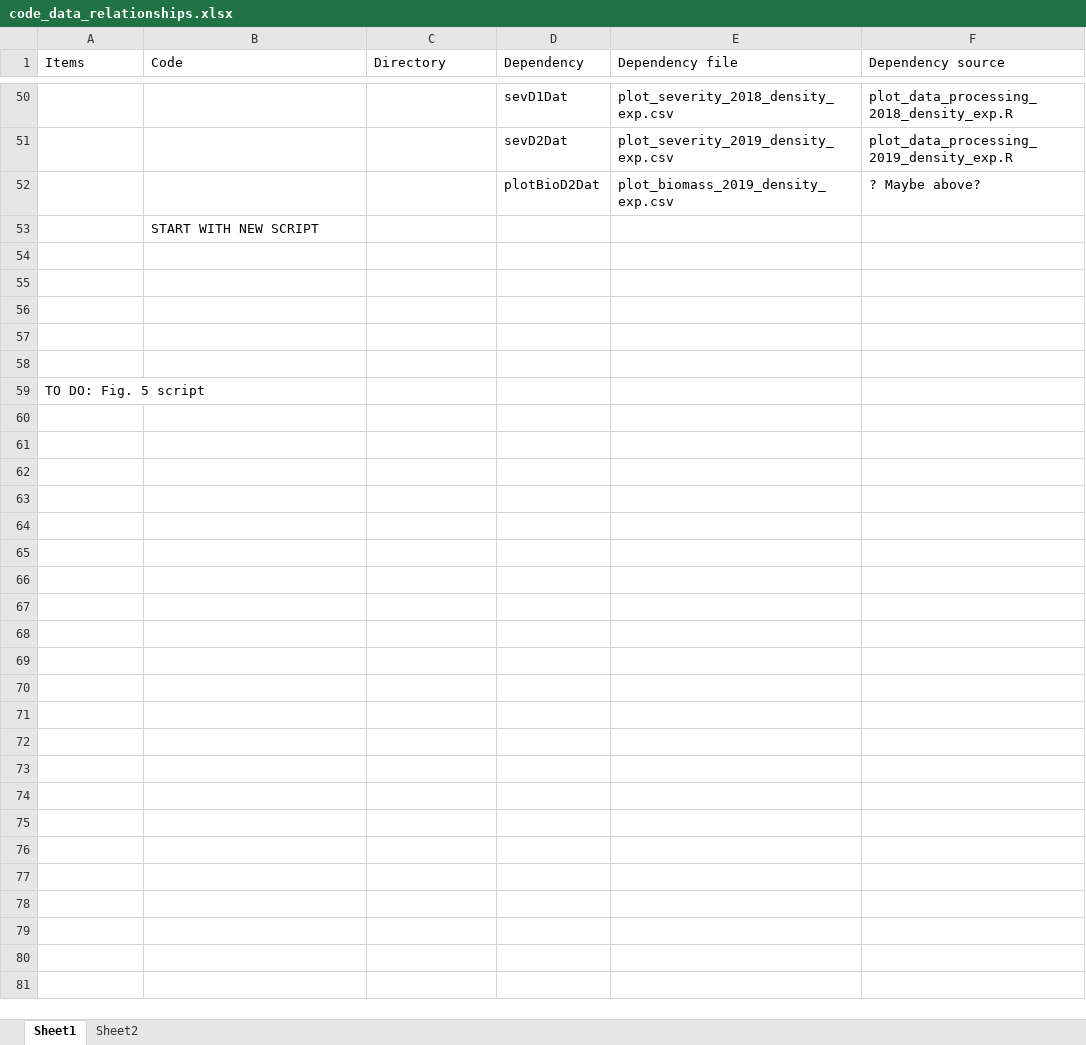
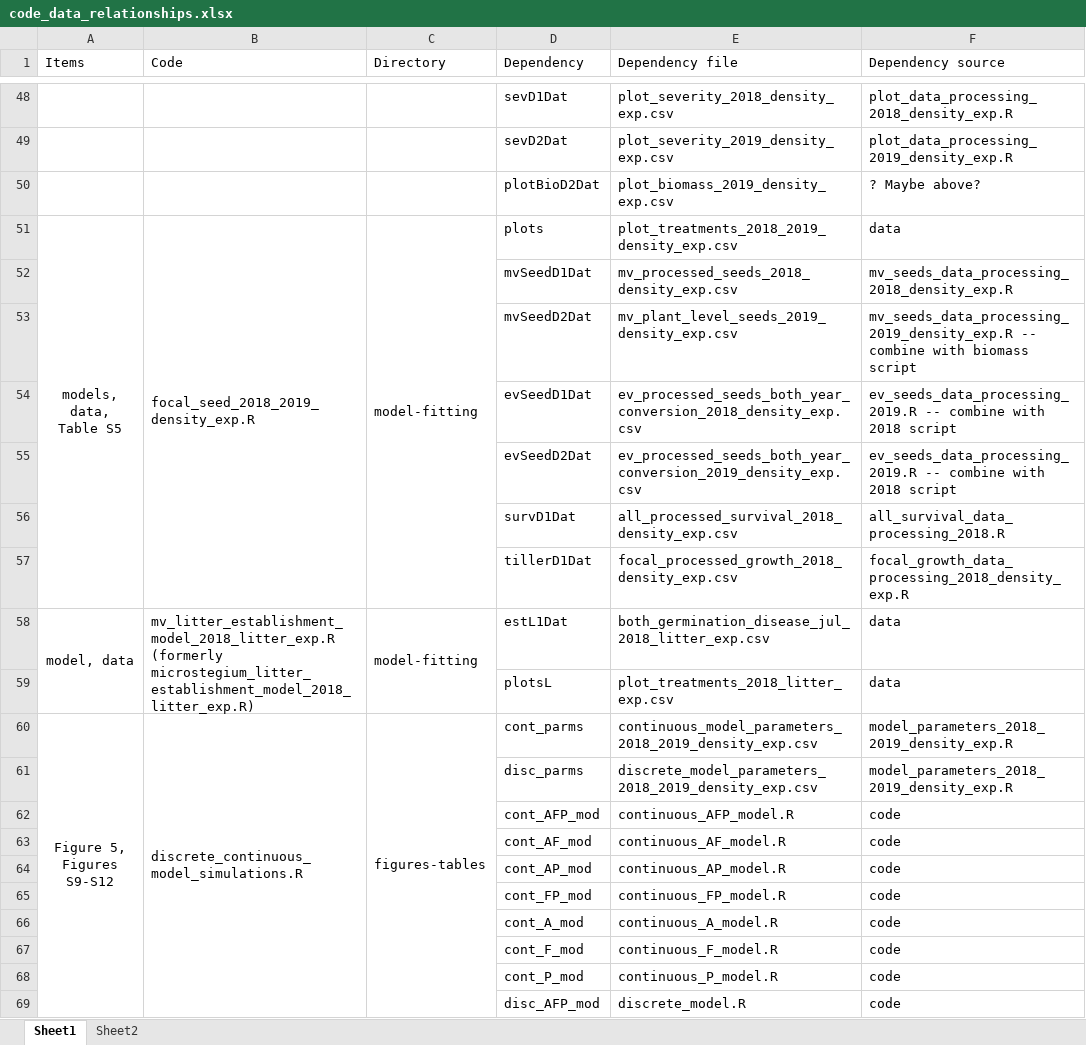
Before and after one commit to aekendig/microstegium-bipolaris, an Excel workbook: code_data_relationships.xlsx, sheet Sheet1, drawn as a sheet; only a part is shown, gaps mark what is left out; values as stored, in another font and other column widths than the file's, no borders; removed rows and columns are numbered as before the commit, all else as after; ↵ is a line break in a cell; the diff covers the shown part only; the diff names each change by its address in the sheet, - before the commit and + after, or states it on an @@ line.

Commit message:
update scripts for archiving

```diff
--- a/code_data_relationships.xlsx (sheet Sheet1)
+++ b/code_data_relationships.xlsx (sheet Sheet1)
-row 53:  | START WITH NEW SCRIPT
-row 51: (empty)
+row 51: models, data, ↵ Table S5 | focal_seed_2018_2019_density_exp.R | model-fitting | plots | plot_treatments_2018_2019_density_exp.csv | data
+A51:A57 merged
+B51:B57 merged
+C51:C57 merged
-row 52: (empty)
+row 52:  |  |  | mvSeedD1Dat | mv_processed_seeds_2018_density_exp.csv | mv_seeds_data_processing_2018_density_exp.R
-row 53: (empty)
+row 53:  |  |  | mvSeedD2Dat | mv_plant_level_seeds_2019_density_exp.csv | mv_seeds_data_processing_2019_density_exp.R -- combine with biomass script
-row 54: (empty)
+row 54:  |  |  | evSeedD1Dat | ev_processed_seeds_both_year_conversion_2018_density_exp.csv | ev_seeds_data_processing_2019.R -- combine with 2018 script
-row 55: (empty)
+row 55:  |  |  | evSeedD2Dat | ev_processed_seeds_both_year_conversion_2019_density_exp.csv | ev_seeds_data_processing_2019.R -- combine with 2018 script
-row 59: TO DO: Fig. 5 script
+row 56:  |  |  | survD1Dat | all_processed_survival_2018_density_exp.csv | all_survival_data_processing_2018.R
+row 57:  |  |  | tillerD1Dat | focal_processed_growth_2018_density_exp.csv | focal_growth_data_processing_2018_density_exp.R
+row 58: model, data | mv_litter_establishment_model_2018_litter_exp.R (formerly microstegium_litter_establishment_model_2018_litter_exp.R) | model-fitting | estL1Dat | both_germination_disease_jul_2018_litter_exp.csv | data
+row 59:  |  |  | plotsL | plot_treatments_2018_litter_exp.csv | data
+row 60: Figure 5, ↵ Figures S9-S12 | discrete_continuous_model_simulations.R | figures-tables | cont_parms | continuous_model_parameters_2018_2019_density_exp.csv | model_parameters_2018_2019_density_exp.R
+row 61:  |  |  | disc_parms | discrete_model_parameters_2018_2019_density_exp.csv | model_parameters_2018_2019_density_exp.R
+row 62:  |  |  | cont_AFP_mod | continuous_AFP_model.R | code
+row 63:  |  |  | cont_AF_mod | continuous_AF_model.R | code
+row 64:  |  |  | cont_AP_mod | continuous_AP_model.R | code
+row 65:  |  |  | cont_FP_mod | continuous_FP_model.R | code
+row 66:  |  |  | cont_A_mod | continuous_A_model.R | code
+row 67:  |  |  | cont_F_mod | continuous_F_model.R | code
+row 68:  |  |  | cont_P_mod | continuous_P_model.R | code
+row 69:  |  |  | disc_AFP_mod | discrete_model.R | code
```
Also changed, not shown: 60 added rows, 1 removed row, 1 moved row, 15 edited cells and merged cells elsewhere in this sheet, 35 other files.
